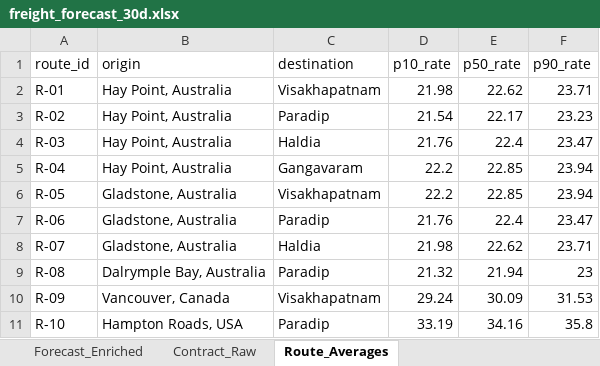
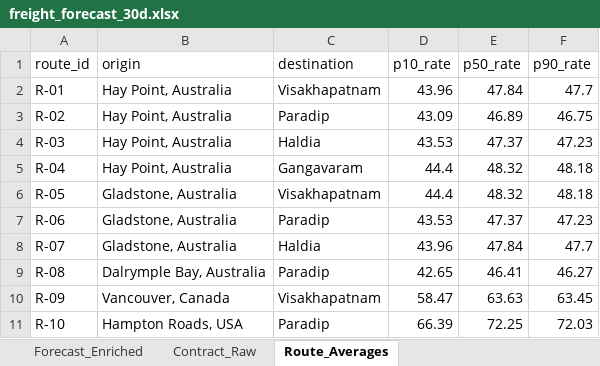
Before and after one commit to krishivwahi/SIH-26006-Intelligent-Freight--Forecasting, an Excel workbook: data/interim/freight_forecast_30d.xlsx, sheet Route_Averages, drawn as a sheet; values as stored, in another font and other column widths than the file's, no borders; the diff names each change by its address in the sheet, - before the commit and + after, or states it on an @@ line.

```diff
--- a/data/interim/freight_forecast_30d.xlsx (sheet Route_Averages)
+++ b/data/interim/freight_forecast_30d.xlsx (sheet Route_Averages)
-D2 (p10_rate): 21.98
+D2 (p10_rate): 43.96
-E2 (p50_rate): 22.62
+E2 (p50_rate): 47.84
-F2 (p90_rate): 23.71
+F2 (p90_rate): 47.7
-D3 (p10_rate): 21.54
+D3 (p10_rate): 43.09
-E3 (p50_rate): 22.17
+E3 (p50_rate): 46.89
-F3 (p90_rate): 23.23
+F3 (p90_rate): 46.75
-D4 (p10_rate): 21.76
+D4 (p10_rate): 43.53
-E4 (p50_rate): 22.4
+E4 (p50_rate): 47.37
-F4 (p90_rate): 23.47
+F4 (p90_rate): 47.23
-D5:D6 (p10_rate): 22.2
+D5:D6 (p10_rate): 44.4
-E5:E6 (p50_rate): 22.85
+E5:E6 (p50_rate): 48.32
-F5:F6 (p90_rate): 23.94
+F5:F6 (p90_rate): 48.18
-D7 (p10_rate): 21.76
+D7 (p10_rate): 43.53
-E7 (p50_rate): 22.4
+E7 (p50_rate): 47.37
-F7 (p90_rate): 23.47
+F7 (p90_rate): 47.23
-D8 (p10_rate): 21.98
+D8 (p10_rate): 43.96
-E8 (p50_rate): 22.62
+E8 (p50_rate): 47.84
-F8 (p90_rate): 23.71
+F8 (p90_rate): 47.7
-D9 (p10_rate): 21.32
+D9 (p10_rate): 42.65
-E9 (p50_rate): 21.94
+E9 (p50_rate): 46.41
-F9 (p90_rate): 23
+F9 (p90_rate): 46.27
-D10 (p10_rate): 29.24
+D10 (p10_rate): 58.47
-E10 (p50_rate): 30.09
+E10 (p50_rate): 63.63
-F10 (p90_rate): 31.53
+F10 (p90_rate): 63.45
-D11 (p10_rate): 33.19
+D11 (p10_rate): 66.39
-E11 (p50_rate): 34.16
+E11 (p50_rate): 72.25
-F11 (p90_rate): 35.8
+F11 (p90_rate): 72.03
```
Also changed, not shown: sheet Contract_Raw, sheet Forecast_Enriched, 10 other files.
